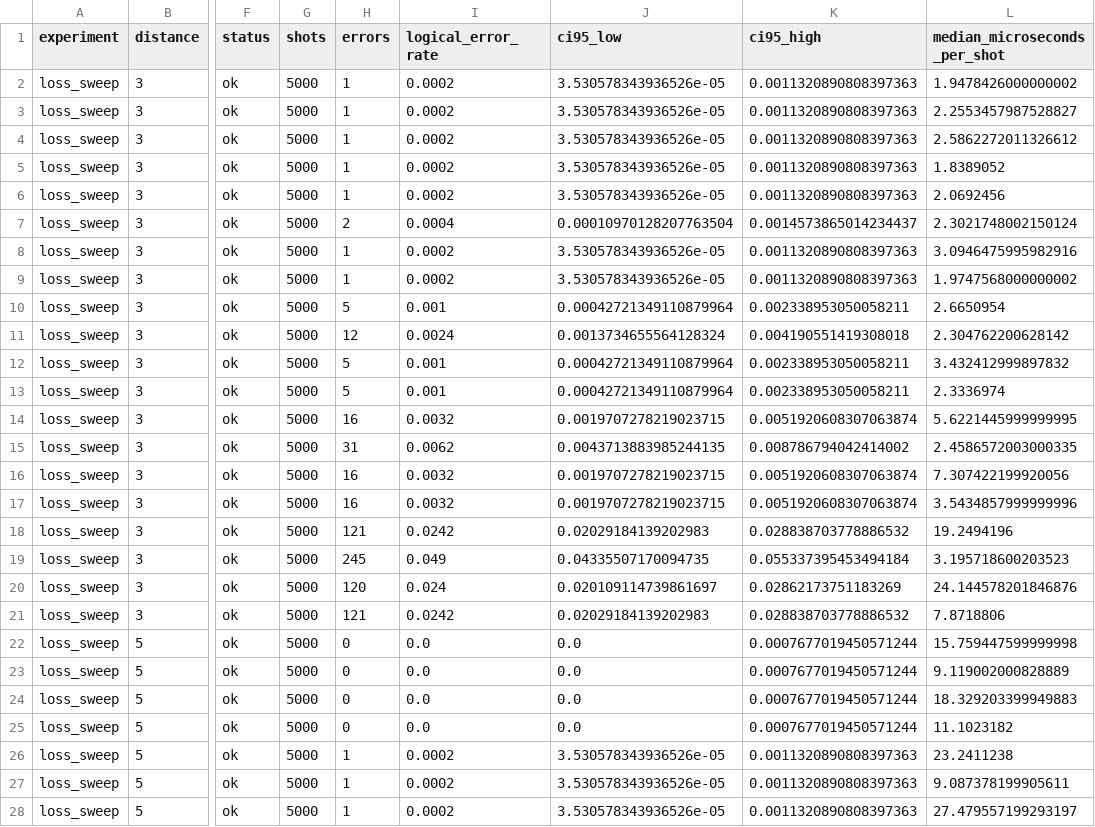
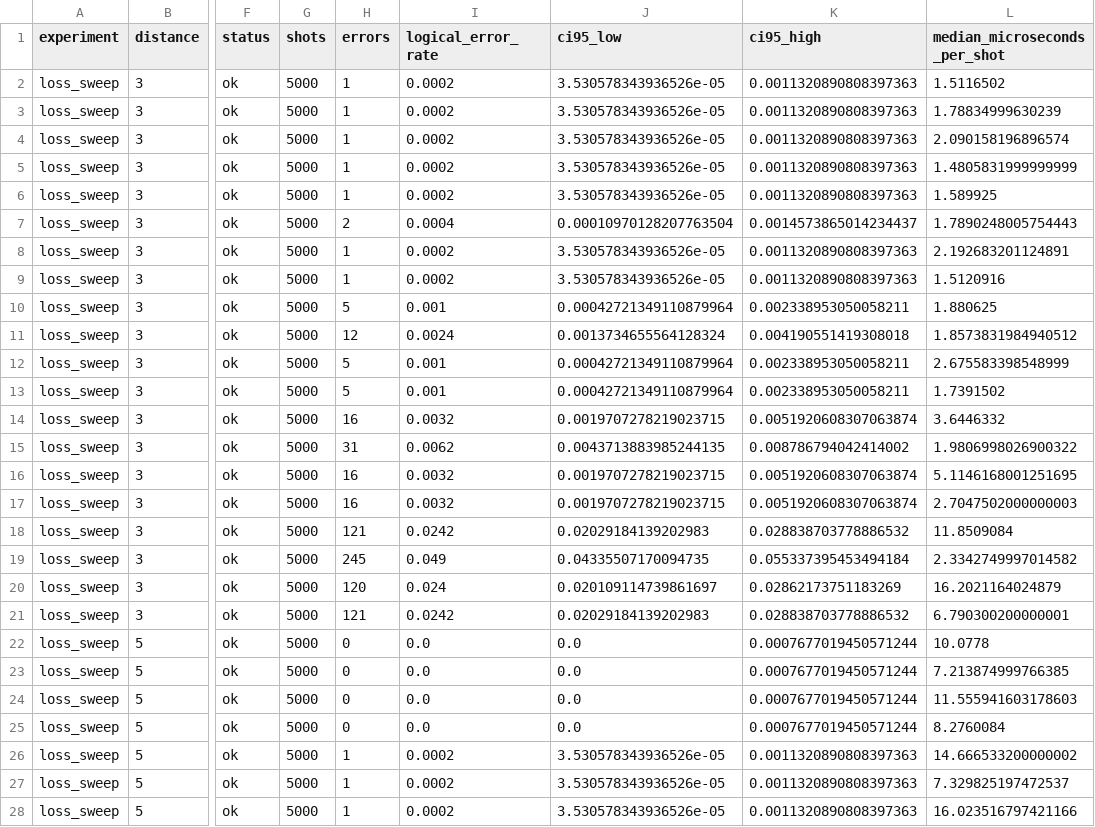
Before and after one commit to nzy1997/rust-qec-docs, a CSV file: site/static/data/atom-loss/summary.csv, drawn as a sheet; only a part is shown, gaps mark what is left out; the diff covers the shown part only; the diff names each change by its address in the sheet, - before the commit and + after, or states it on an @@ line.

Commit message:
chore: refresh atom-loss evidence for near-Clifford batch sampling

```diff
--- a/site/static/data/atom-loss/summary.csv
+++ b/site/static/data/atom-loss/summary.csv
-L2 (median_microseconds_per_shot): 1.9478426000000002
+L2 (median_microseconds_per_shot): 1.5116502
-L3 (median_microseconds_per_shot): 2.2553457987528827
+L3 (median_microseconds_per_shot): 1.78834999630239
-L4 (median_microseconds_per_shot): 2.5862272011326612
+L4 (median_microseconds_per_shot): 2.090158196896574
-L5 (median_microseconds_per_shot): 1.8389052
+L5 (median_microseconds_per_shot): 1.4805831999999999
-L6 (median_microseconds_per_shot): 2.0692456
+L6 (median_microseconds_per_shot): 1.589925
-L7 (median_microseconds_per_shot): 2.3021748002150124
+L7 (median_microseconds_per_shot): 1.7890248005754443
-L8 (median_microseconds_per_shot): 3.0946475995982916
+L8 (median_microseconds_per_shot): 2.192683201124891
-L9 (median_microseconds_per_shot): 1.9747568000000002
+L9 (median_microseconds_per_shot): 1.5120916
-L10 (median_microseconds_per_shot): 2.6650954
+L10 (median_microseconds_per_shot): 1.880625
-L11 (median_microseconds_per_shot): 2.304762200628142
+L11 (median_microseconds_per_shot): 1.8573831984940512
-L12 (median_microseconds_per_shot): 3.432412999897832
+L12 (median_microseconds_per_shot): 2.675583398548999
-L13 (median_microseconds_per_shot): 2.3336974
+L13 (median_microseconds_per_shot): 1.7391502
-L14 (median_microseconds_per_shot): 5.6221445999999995
+L14 (median_microseconds_per_shot): 3.6446332
-L15 (median_microseconds_per_shot): 2.4586572003000335
+L15 (median_microseconds_per_shot): 1.9806998026900322
-L16 (median_microseconds_per_shot): 7.307422199920056
+L16 (median_microseconds_per_shot): 5.1146168001251695
-L17 (median_microseconds_per_shot): 3.5434857999999996
+L17 (median_microseconds_per_shot): 2.7047502000000003
-L18 (median_microseconds_per_shot): 19.2494196
+L18 (median_microseconds_per_shot): 11.8509084
-L19 (median_microseconds_per_shot): 3.195718600203523
+L19 (median_microseconds_per_shot): 2.3342749997014582
-L20 (median_microseconds_per_shot): 24.144578201846876
+L20 (median_microseconds_per_shot): 16.2021164024879
-L21 (median_microseconds_per_shot): 7.8718806
+L21 (median_microseconds_per_shot): 6.790300200000001
-L22 (median_microseconds_per_shot): 15.759447599999998
+L22 (median_microseconds_per_shot): 10.0778
-L23 (median_microseconds_per_shot): 9.119002000828889
+L23 (median_microseconds_per_shot): 7.213874999766385
-L24 (median_microseconds_per_shot): 18.329203399949883
+L24 (median_microseconds_per_shot): 11.555941603178603
-L25 (median_microseconds_per_shot): 11.1023182
+L25 (median_microseconds_per_shot): 8.2760084
-L26 (median_microseconds_per_shot): 23.2411238
+L26 (median_microseconds_per_shot): 14.666533200000002
-L27 (median_microseconds_per_shot): 9.087378199905611
+L27 (median_microseconds_per_shot): 7.329825197472537
-L28 (median_microseconds_per_shot): 27.479557199293197
+L28 (median_microseconds_per_shot): 16.023516797421166
```
Also changed, not shown: 39 edited cells elsewhere in this file, site/static/data/atom-loss/timing-sweep.csv, 29 other files.
